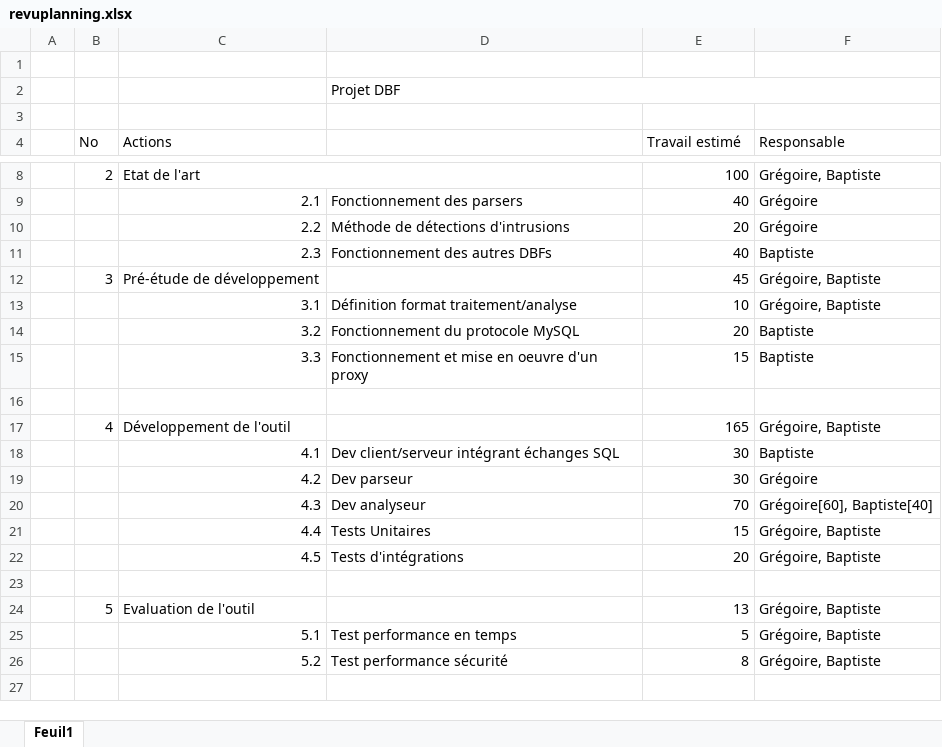
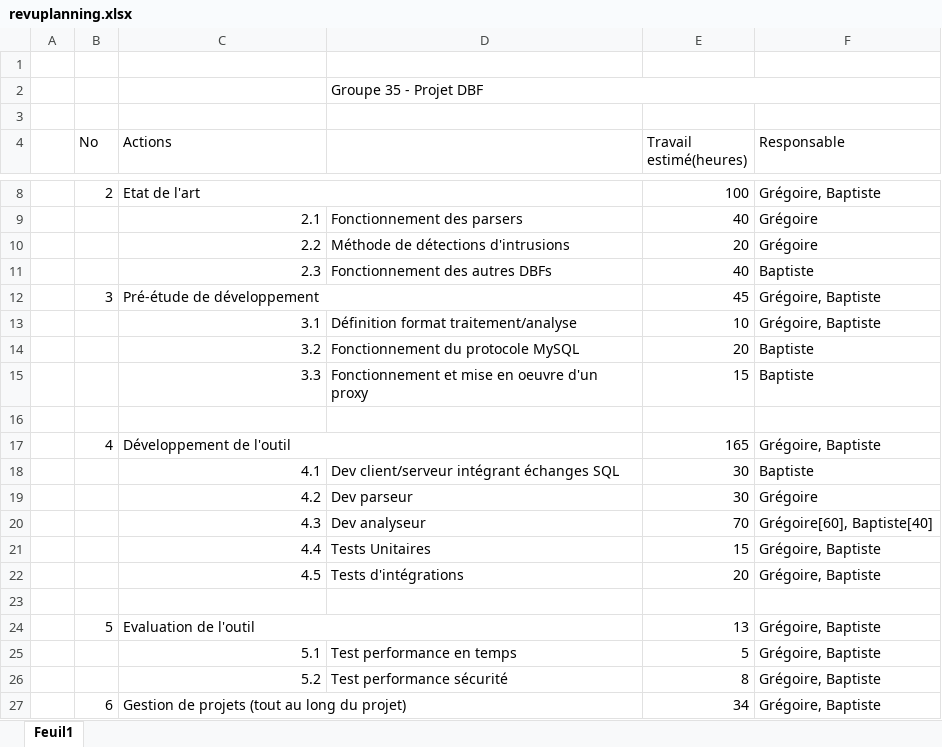
Before and after one commit to Kertek/projet_dbf, an Excel workbook: gestion_de_projet/revuplanning.xlsx, sheet Feuil1, drawn as a sheet; only a part is shown, gaps mark what is left out; values as stored, in another font and other column widths than the file's, no cell formats; the diff names each change by its address in the sheet, - before the commit and + after, or states it on an @@ line.

Commit message:
mise à jour de la revu de projet à rendre à Mde Kohleberg

```diff
--- a/gestion_de_projet/revuplanning.xlsx (sheet Feuil1)
+++ b/gestion_de_projet/revuplanning.xlsx (sheet Feuil1)
-D2: Projet DBF
+D2: Groupe 35 - Projet DBF
-E4: Travail estimé
+E4: Travail estimé(heures)
+C12:D12 merged
+C17:D17 merged
+C24:D24 merged
+row 27:  | 6 | Gestion de projets (tout au long du projet) |  | 34 | Grégoire, Baptiste
```
Also changed, not shown: cell formats, 4 other files.
